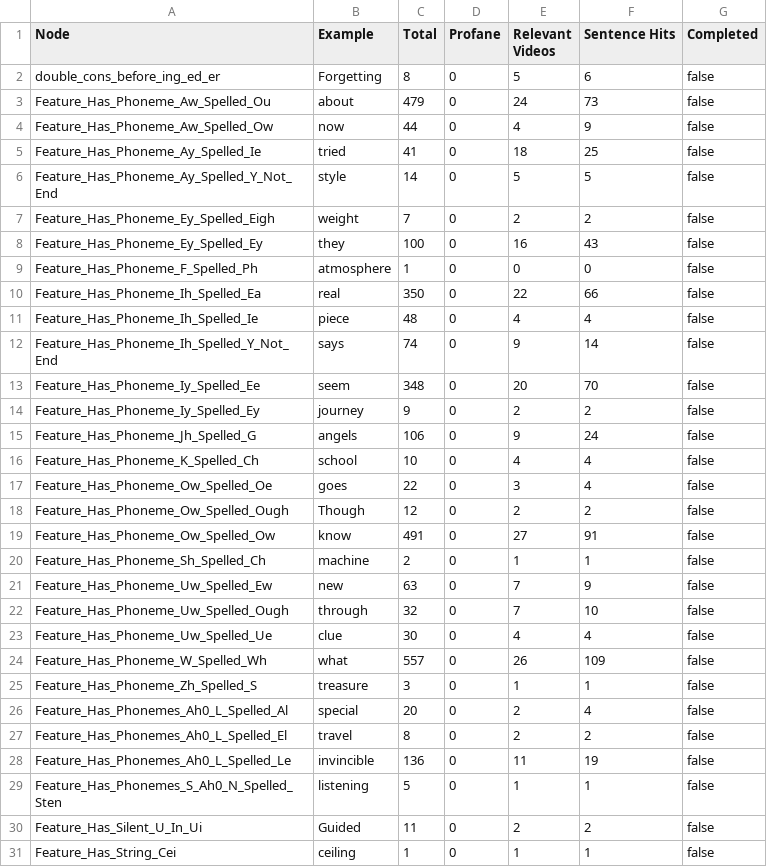
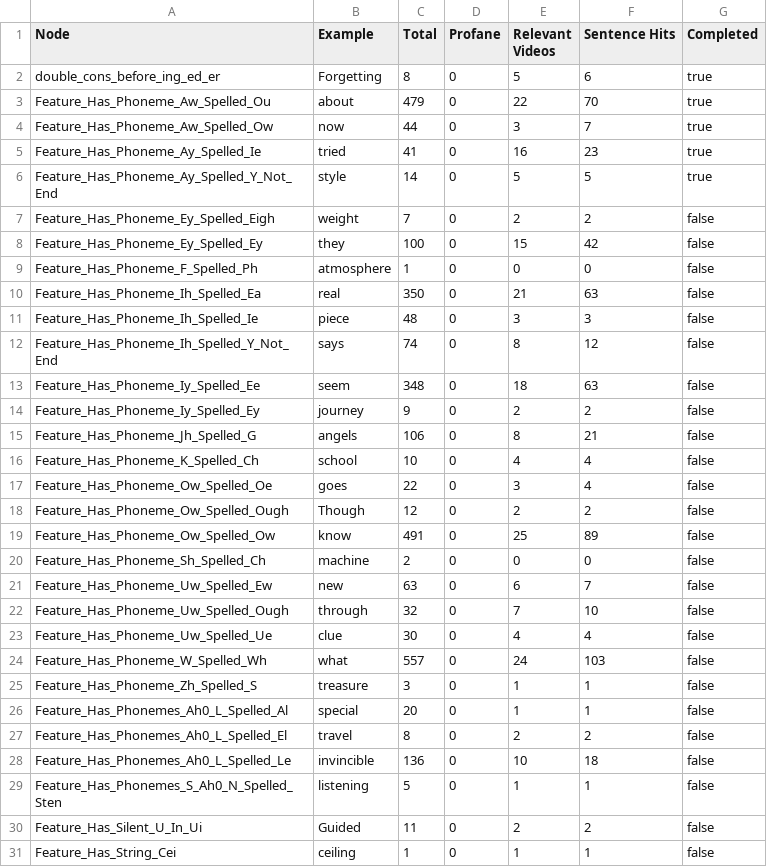
Before and after one commit to Lemez/mashup, a CSV file: csv/videos/hits_medleys_FINAL.csv, drawn as a sheet; only a part is shown; the diff covers the shown part only.

```diff
--- a/csv/videos/hits_medleys_FINAL.csv
+++ b/csv/videos/hits_medleys_FINAL.csv
@@ -1,16 +1,16 @@
 Node;Example;Total;Profane;Relevant Videos;Sentence Hits;Completed
-double_cons_before_ing_ed_er;Forgetting;8;0;5;6;false
-Feature_Has_Phoneme_Aw_Spelled_Ou;about;479;0;24;73;false
-Feature_Has_Phoneme_Aw_Spelled_Ow;now;44;0;4;9;false
-Feature_Has_Phoneme_Ay_Spelled_Ie;tried;41;0;18;25;false
-Feature_Has_Phoneme_Ay_Spelled_Y_Not_End;style;14;0;5;5;false
+double_cons_before_ing_ed_er;Forgetting;8;0;5;6;true
+Feature_Has_Phoneme_Aw_Spelled_Ou;about;479;0;22;70;true
+Feature_Has_Phoneme_Aw_Spelled_Ow;now;44;0;3;7;true
+Feature_Has_Phoneme_Ay_Spelled_Ie;tried;41;0;16;23;true
+Feature_Has_Phoneme_Ay_Spelled_Y_Not_End;style;14;0;5;5;true
 Feature_Has_Phoneme_Ey_Spelled_Eigh;weight;7;0;2;2;false
-Feature_Has_Phoneme_Ey_Spelled_Ey;they;100;0;16;43;false
+Feature_Has_Phoneme_Ey_Spelled_Ey;they;100;0;15;42;false
 Feature_Has_Phoneme_F_Spelled_Ph;atmosphere;1;0;0;0;false
-Feature_Has_Phoneme_Ih_Spelled_Ea;real;350;0;22;66;false
-Feature_Has_Phoneme_Ih_Spelled_Ie;piece;48;0;4;4;false
-Feature_Has_Phoneme_Ih_Spelled_Y_Not_End;says;74;0;9;14;false
-Feature_Has_Phoneme_Iy_Spelled_Ee;seem;348;0;20;70;false
+Feature_Has_Phoneme_Ih_Spelled_Ea;real;350;0;21;63;false
+Feature_Has_Phoneme_Ih_Spelled_Ie;piece;48;0;3;3;false
+Feature_Has_Phoneme_Ih_Spelled_Y_Not_End;says;74;0;8;12;false
+Feature_Has_Phoneme_Iy_Spelled_Ee;seem;348;0;18;63;false
 Feature_Has_Phoneme_Iy_Spelled_Ey;journey;9;0;2;2;false
-Feature_Has_Phoneme_Jh_Spelled_G;angels;106;0;9;24;false
+Feature_Has_Phoneme_Jh_Spelled_G;angels;106;0;8;21;false
 Feature_Has_Phoneme_K_Spelled_Ch;school;10;0;4;4;false
@@ -18,12 +18,12 @@ Feature_Has_Phoneme_Ow_Spelled_Oe;goes;22;0;3;4;false
 Feature_Has_Phoneme_Ow_Spelled_Ough;Though;12;0;2;2;false
-Feature_Has_Phoneme_Ow_Spelled_Ow;know;491;0;27;91;false
-Feature_Has_Phoneme_Sh_Spelled_Ch;machine;2;0;1;1;false
-Feature_Has_Phoneme_Uw_Spelled_Ew;new;63;0;7;9;false
+Feature_Has_Phoneme_Ow_Spelled_Ow;know;491;0;25;89;false
+Feature_Has_Phoneme_Sh_Spelled_Ch;machine;2;0;0;0;false
+Feature_Has_Phoneme_Uw_Spelled_Ew;new;63;0;6;7;false
 Feature_Has_Phoneme_Uw_Spelled_Ough;through;32;0;7;10;false
 Feature_Has_Phoneme_Uw_Spelled_Ue;clue;30;0;4;4;false
-Feature_Has_Phoneme_W_Spelled_Wh;what;557;0;26;109;false
+Feature_Has_Phoneme_W_Spelled_Wh;what;557;0;24;103;false
 Feature_Has_Phoneme_Zh_Spelled_S;treasure;3;0;1;1;false
-Feature_Has_Phonemes_Ah0_L_Spelled_Al;special;20;0;2;4;false
+Feature_Has_Phonemes_Ah0_L_Spelled_Al;special;20;0;1;1;false
 Feature_Has_Phonemes_Ah0_L_Spelled_El;travel;8;0;2;2;false
-Feature_Has_Phonemes_Ah0_L_Spelled_Le;invincible;136;0;11;19;false
+Feature_Has_Phonemes_Ah0_L_Spelled_Le;invincible;136;0;10;18;false
 Feature_Has_Phonemes_S_Ah0_N_Spelled_Sten;listening;5;0;1;1;false
```
Also changed, not shown: 18 edited cells elsewhere in this file, 27 other files.
